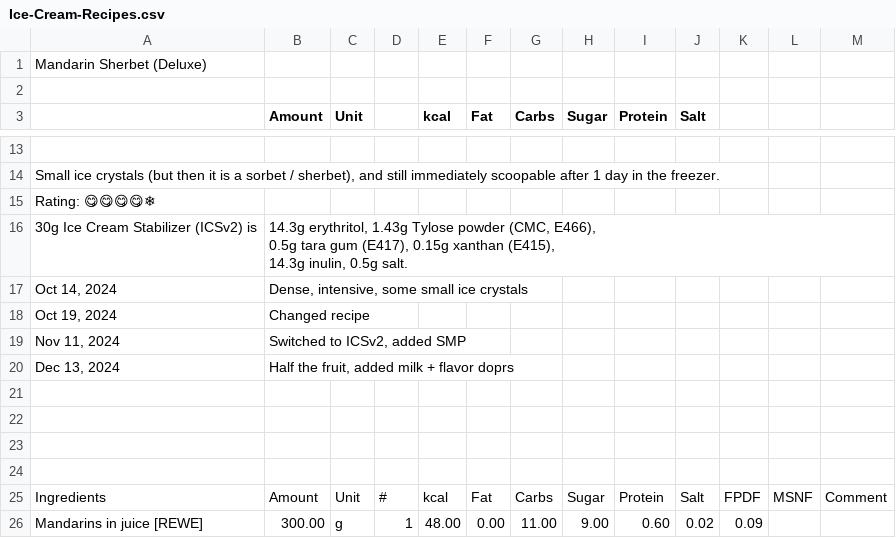
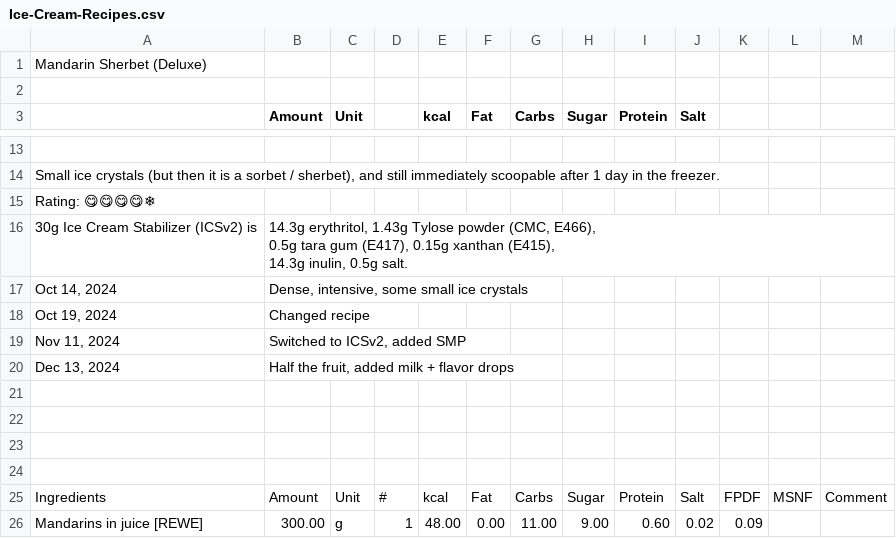
Before and after one commit to jhermann/ice-creamery, a CSV file: recipes/Mandarin Sherbet (Deluxe)/Ice-Cream-Recipes.csv, drawn as a sheet; only a part is shown, gaps mark what is left out.

Commit message:
fix typo

```diff
--- a/recipes/Mandarin Sherbet (Deluxe)/Ice-Cream-Recipes.csv
+++ b/recipes/Mandarin Sherbet (Deluxe)/Ice-Cream-Recipes.csv
@@ -21,3 +21,3 @@ Oct 19, 2024;Changed recipe;;;;;;;;;;;
 Nov 11, 2024;Switched to ICSv2, added SMP;;;;;;;;;;;
-Dec 13, 2024;Half the fruit, added milk + flavor doprs;;;;;;;;;;;
+Dec 13, 2024;Half the fruit, added milk + flavor drops;;;;;;;;;;;
 ;;;;;;;;;;;;
```
Also changed, not shown: 1 other file.
